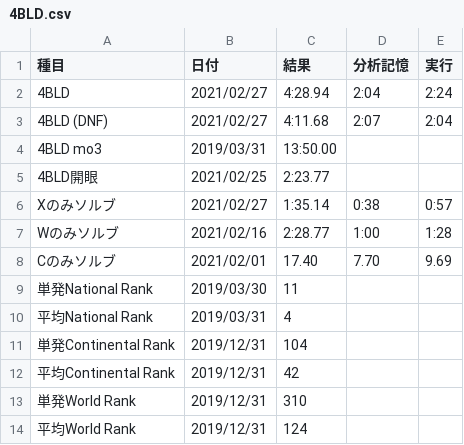
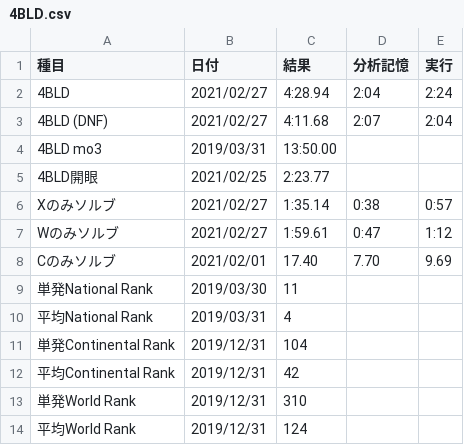
Before and after one commit to sakabar/PB_history, a CSV file: results/4BLD.csv, drawn as a sheet.

Commit message:
4BLD w-edge only 1:59.61=[0:47]+1:12

```diff
--- a/results/4BLD.csv
+++ b/results/4BLD.csv
@@ -6,3 +6,3 @@
 Xのみソルブ,2021/02/27,1:35.14,0:38,0:57
-Wのみソルブ,2021/02/16,2:28.77,1:00,1:28
+Wのみソルブ,2021/02/27,1:59.61,0:47,1:12
 Cのみソルブ,2021/02/01,17.40,7.70,9.69
```
